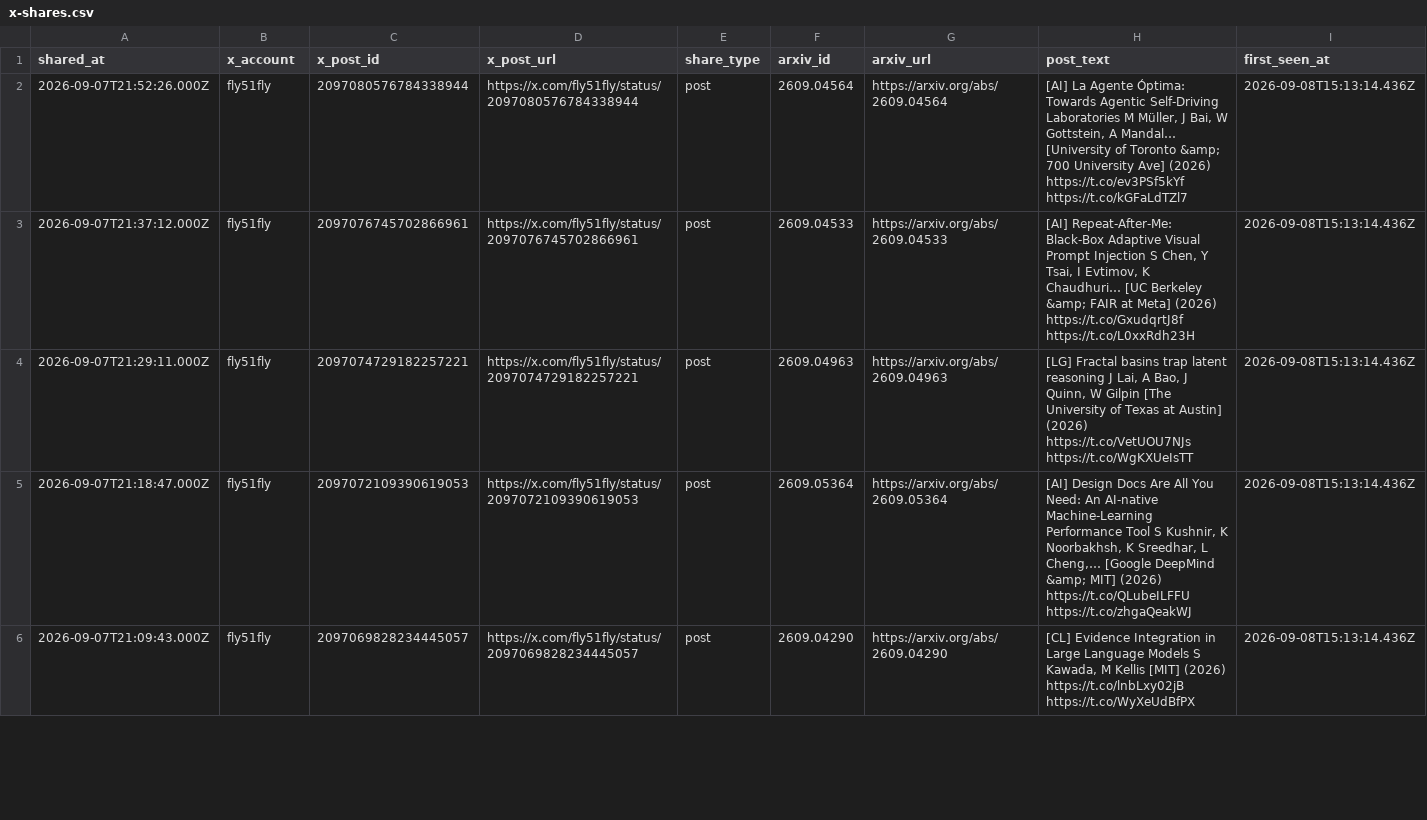
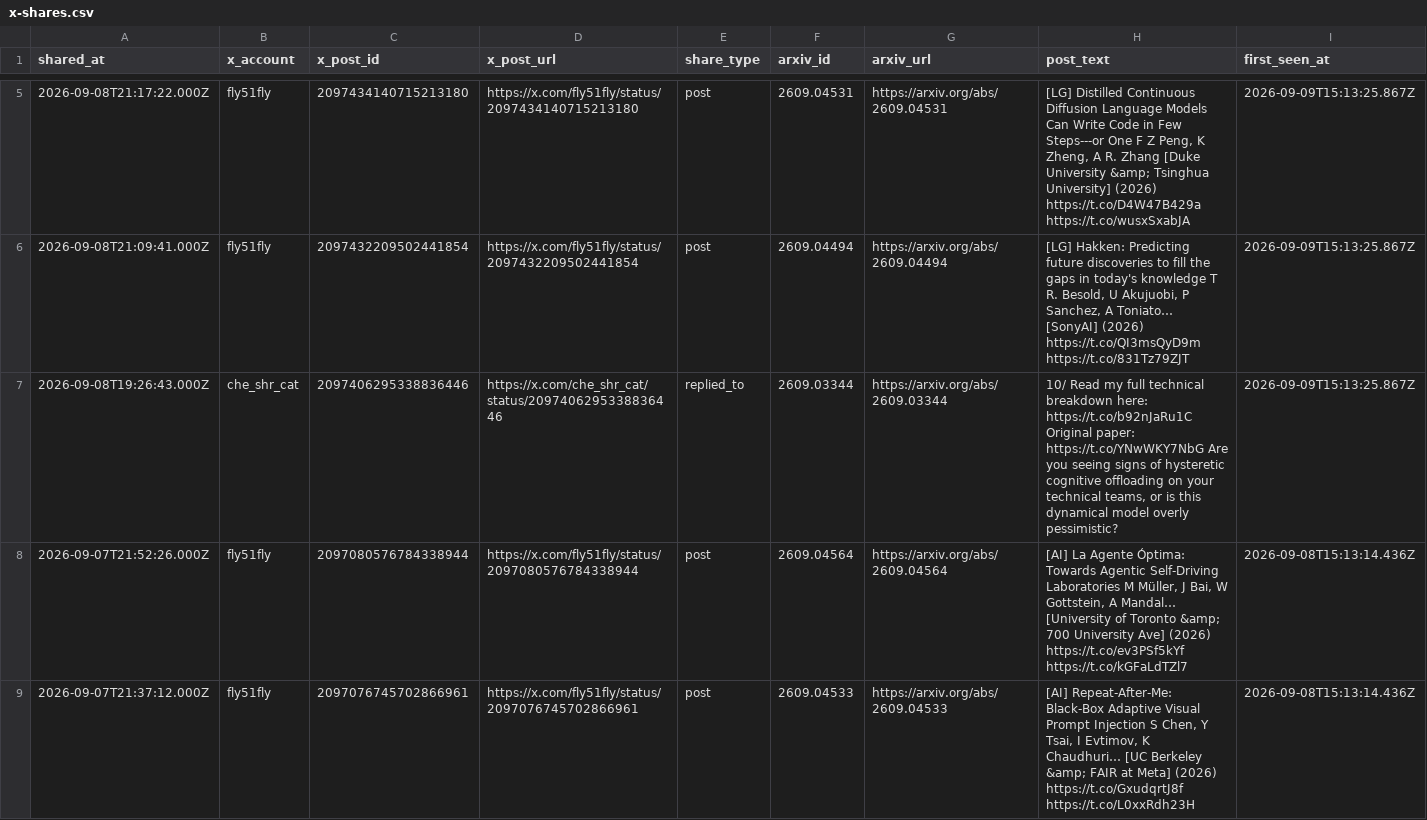
Before and after one commit to enkeejunior1/daily-arxiv, a CSV file: data/x-shares.csv, drawn as a sheet; only a part is shown, gaps mark what is left out; the shorter side is filled out with more unchanged rows; the diff covers the shown part only; the diff names each change by its address in the sheet, - before the commit and + after, or states it on an @@ line.

```diff
--- a/data/x-shares.csv
+++ b/data/x-shares.csv
+row 5: 2026-09-08T21:17:22.000Z | fly51fly | 2097434140715213180 | https://x.com/fly51fly/status/2097434140715213180 | post | 2609.04531 | https://arxiv.org/abs/2609.04531 | [LG] Distilled Continuous Diffusion Language Models Can Write Code in Few Steps---or One F Z Peng, K Zheng, A R. Zhang [Duke University &amp; Tsinghua University] (2026) https://t.co/D4W47B429a https://t.co/wusxSxabJA | 2026-09-09T15:13:25.867Z
+row 6: 2026-09-08T21:09:41.000Z | fly51fly | 2097432209502441854 | https://x.com/fly51fly/status/2097432209502441854 | post | 2609.04494 | https://arxiv.org/abs/2609.04494 | [LG] Hakken: Predicting future discoveries to fill the gaps in today's knowledge T R. Besold, U Akujuobi, P Sanchez, A Toniato… [SonyAI] (2026) https://t.co/QI3msQyD9m https://t.co/831Tz79ZJT | 2026-09-09T15:13:25.867Z
+row 7: 2026-09-08T19:26:43.000Z | che_shr_cat | 2097406295338836446 | https://x.com/che_shr_cat/status/2097406295338836446 | replied_to | 2609.03344 | https://arxiv.org/abs/2609.03344 | 10/ Read my full technical breakdown here: https://t.co/b92nJaRu1C Original paper: https://t.co/YNwWKY7NbG Are you seeing signs of hysteretic cognitive offloading on your technical teams, or is this dynamical model overly pessimistic? | 2026-09-09T15:13:25.867Z
```
Also changed, not shown: 3 added rows elsewhere in this file, 2 other files.
